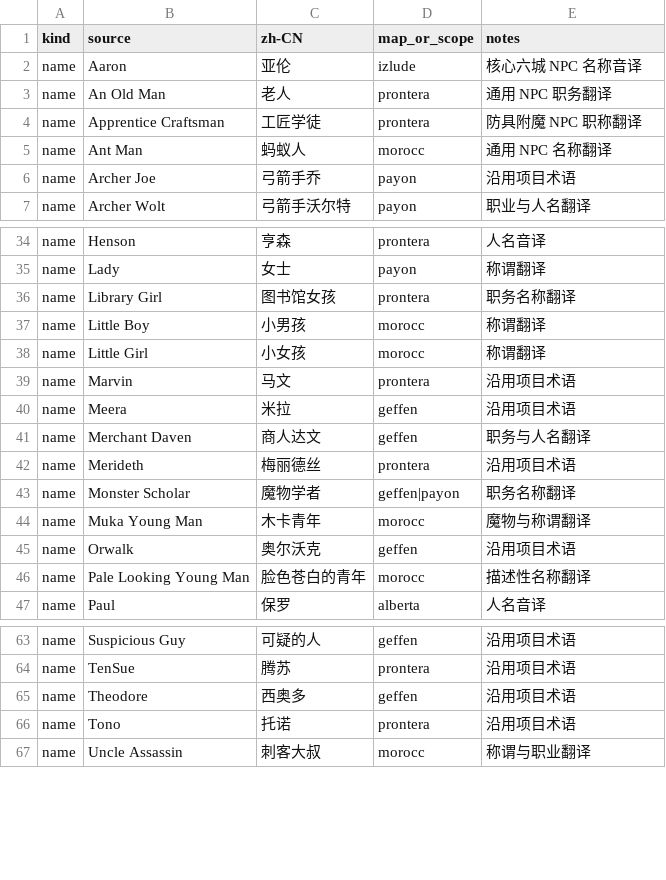
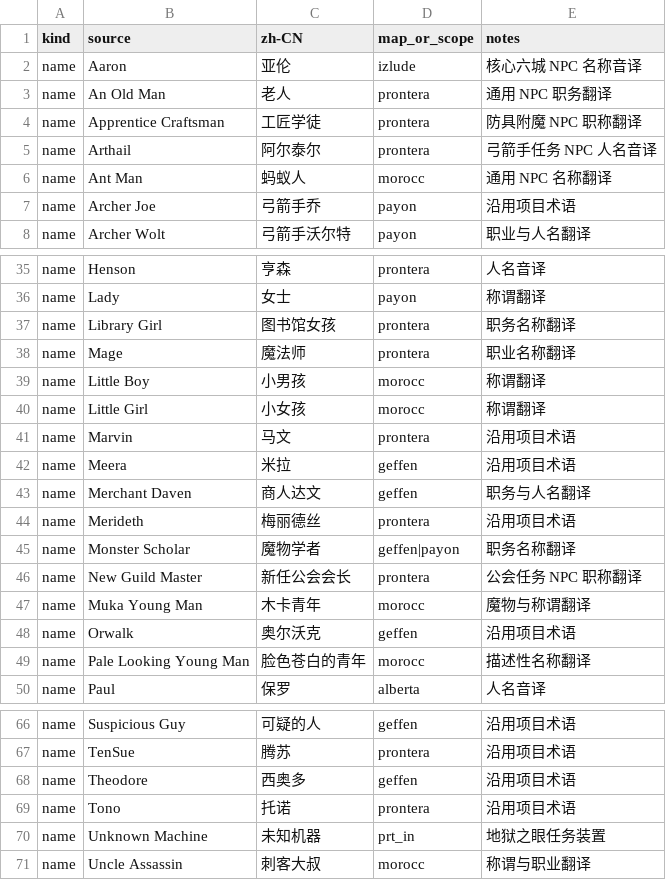
Before and after one commit to happyro/happyro, a CSV file: docs/translation/zh-cn/npc-names/terms-names.csv, drawn as a sheet; only a part is shown, gaps mark what is left out; the diff names each change by its address in the sheet, - before the commit and + after, or states it on an @@ line.

```diff
--- a/docs/translation/zh-cn/npc-names/terms-names.csv
+++ b/docs/translation/zh-cn/npc-names/terms-names.csv
+row 5: name | Arthail | 阿尔泰尔 | prontera | 弓箭手任务 NPC 人名音译
+row 38: name | Mage | 魔法师 | prontera | 职业名称翻译
+row 46: name | New Guild Master | 新任公会会长 | prontera | 公会任务 NPC 职称翻译
+row 70: name | Unknown Machine | 未知机器 | prt_in | 地狱之眼任务装置
```
Also changed, not shown: docs/translation/zh-cn/kro-20211105/source-files.tsv, 18 other files.
